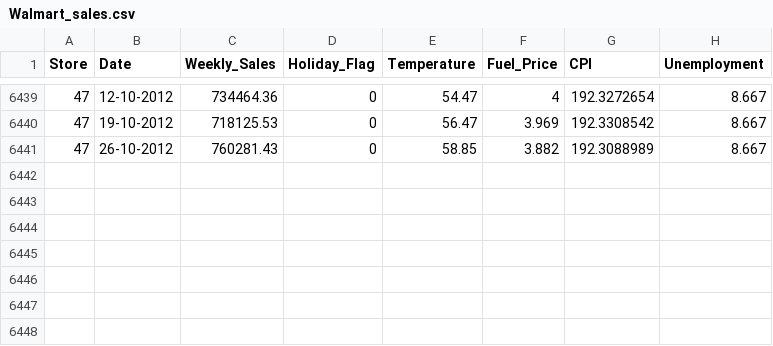
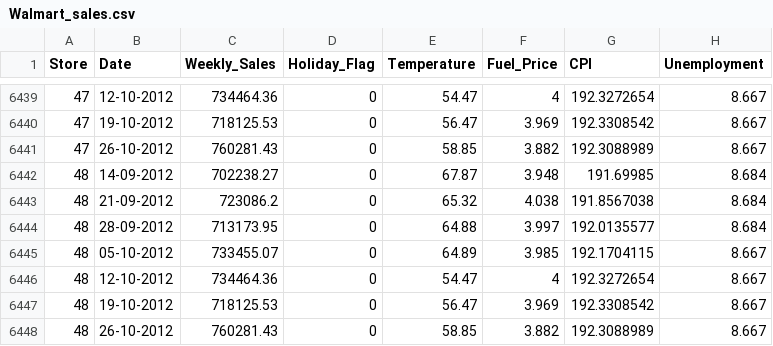
Before and after one commit to itzmemithul/M3_4_MiniProject_Test, a CSV file: WalmartSales_model/datasets/Walmart_sales.csv, drawn as a sheet; only a part is shown, gaps mark what is left out.

Commit message:
Update Walmart_sales.csv

```diff
--- a/WalmartSales_model/datasets/Walmart_sales.csv
+++ b/WalmartSales_model/datasets/Walmart_sales.csv
@@ -6441 +6441,8 @@ Store,Date,Weekly_Sales,Holiday_Flag,Temperature,Fuel_Price,CPI,Unemployment
 47,26-10-2012,760281.43,0,58.85,3.882,192.3088989,8.667
+48,14-09-2012,702238.27,0,67.87,3.948,191.69985,8.684
+48,21-09-2012,723086.2,0,65.32,4.038,191.8567038,8.684
+48,28-09-2012,713173.95,0,64.88,3.997,192.0135577,8.684
+48,05-10-2012,733455.07,0,64.89,3.985,192.1704115,8.667
+48,12-10-2012,734464.36,0,54.47,4,192.3272654,8.667
+48,19-10-2012,718125.53,0,56.47,3.969,192.3308542,8.667
+48,26-10-2012,760281.43,0,58.85,3.882,192.3088989,8.667
```
